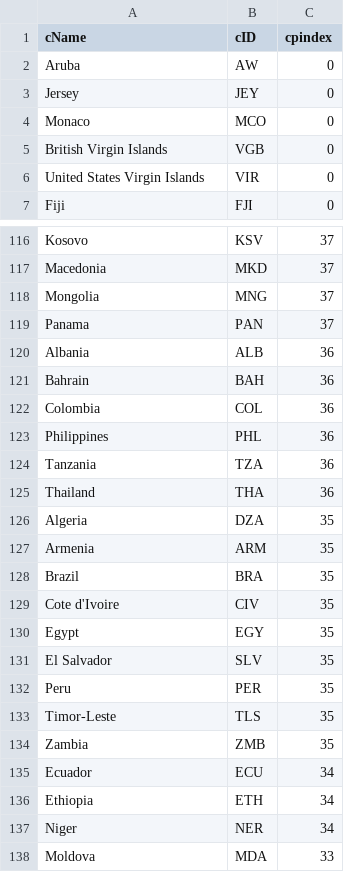
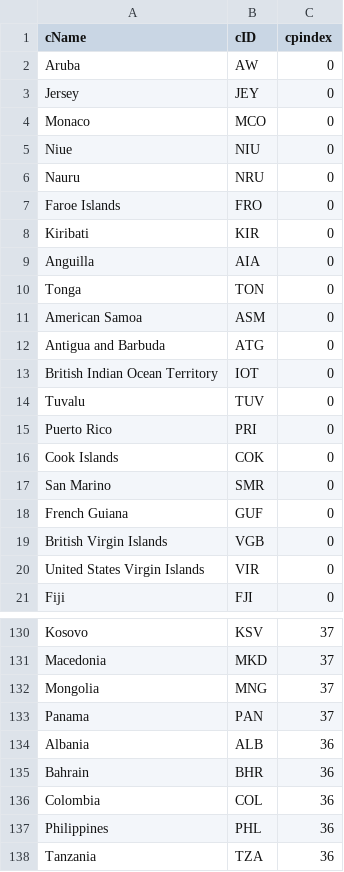
Before and after one commit to InesBosch/ParadisePapers, a CSV file: raw-data/country.csv, drawn as a sheet; only a part is shown, gaps mark what is left out; the shorter side is filled out with more unchanged rows.

```diff
--- a/raw-data/country.csv
+++ b/raw-data/country.csv
@@ -4,2 +4,16 @@ Jersey,JEY,0
 Monaco,MCO,0
+Niue,NIU,0
+Nauru,NRU,0
+Faroe Islands,FRO,0
+Kiribati,KIR,0
+Anguilla,AIA,0
+Tonga,TON,0
+American Samoa,ASM,0
+Antigua and Barbuda,ATG,0
+British Indian Ocean Territory,IOT,0
+Tuvalu,TUV,0
+Puerto Rico,PRI,0
+Cook Islands,COK,0
+San Marino,SMR,0
+French Guiana,GUF,0
 British Virgin Islands,VGB,0
@@ -120,3 +134,3 @@ Panama,PAN,37
 Albania,ALB,36
-Bahrain,BAH,36
+Bahrain,BHR,36
 Colombia,COL,36
```
Also changed, not shown: clean-data/CorruptionPerception.csv, clean-data/Country.csv, 7 other files.
